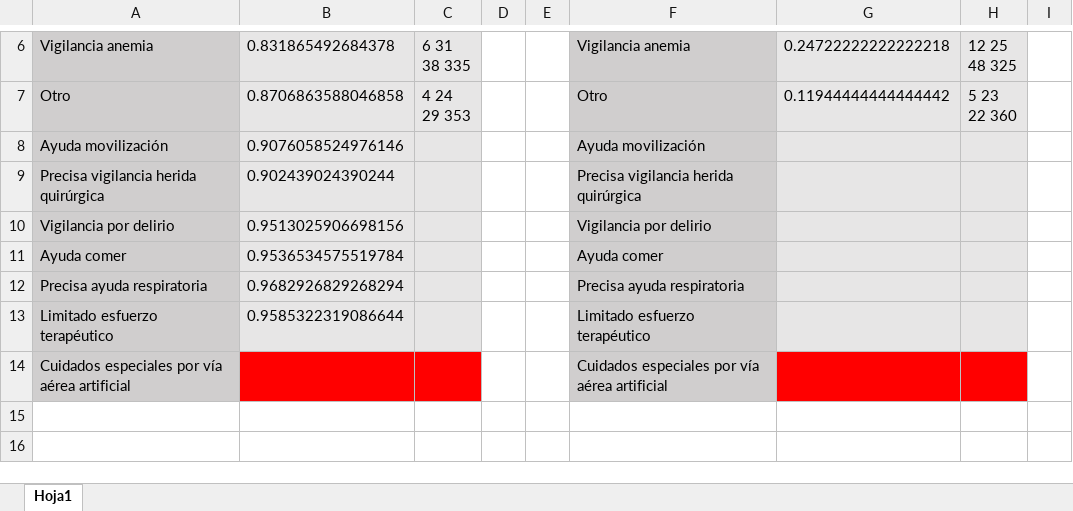
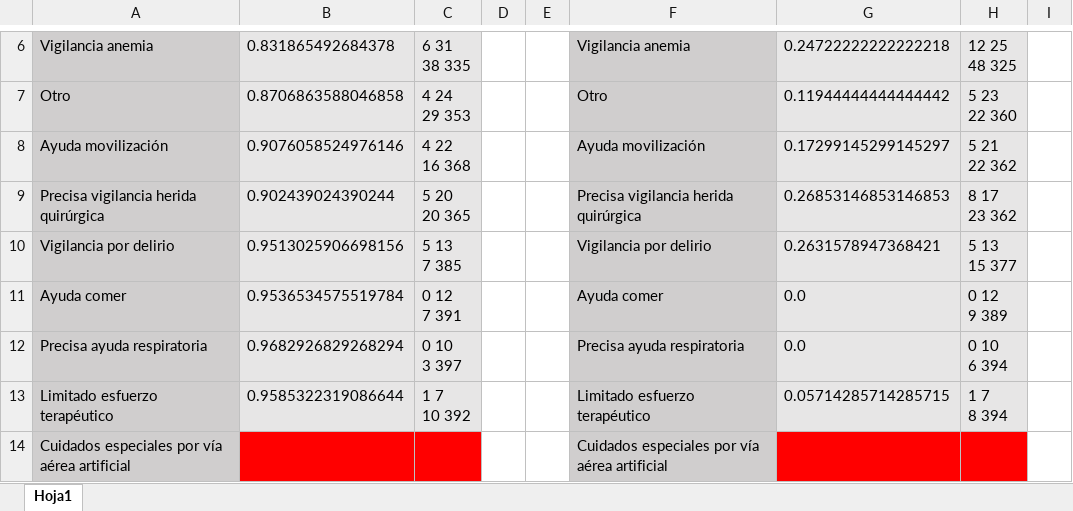
Before and after one commit to diegoglozano/TFG, an Excel workbook: SVM/results_v2.xlsx, sheet Hoja1, drawn as a sheet; only a part is shown, gaps mark what is left out; values as stored, in another font and other column widths than the file's, no borders; ↵ is a line break in a cell; the diff names each change by its address in the sheet, - before the commit and + after, or states it on an @@ line.

Commit message:
Updating ACC vs F1 results

```diff
--- a/SVM/results_v2.xlsx (sheet Hoja1)
+++ b/SVM/results_v2.xlsx (sheet Hoja1)
-C8: (empty)
+C8: 4 22 ↵ 16 368
-G8: (empty)
+G8: 0.17299145299145297
-H8: (empty)
+H8: 5 21 ↵ 22 362
-C9: (empty)
+C9: 5 20 ↵ 20 365
-G9: (empty)
+G9: 0.26853146853146853
-H9: (empty)
+H9: 8 17 ↵ 23 362
-C10: (empty)
+C10: 5 13 ↵ 7 385
-G10: (empty)
+G10: 0.2631578947368421
-H10: (empty)
+H10: 5 13 ↵ 15 377
-C11: (empty)
+C11: 0 12 ↵ 7 391
-G11:G12: (empty)
+G11:G12: 0.0
-H11: (empty)
+H11: 0 12 ↵ 9 389
-C12: (empty)
+C12: 0 10 ↵ 3 397
-H12: (empty)
+H12: 0 10 ↵ 6 394
-C13: (empty)
+C13: 1 7 ↵ 10 392
-G13: (empty)
+G13: 0.05714285714285715
-H13: (empty)
+H13: 1 7 ↵ 8 394
```
